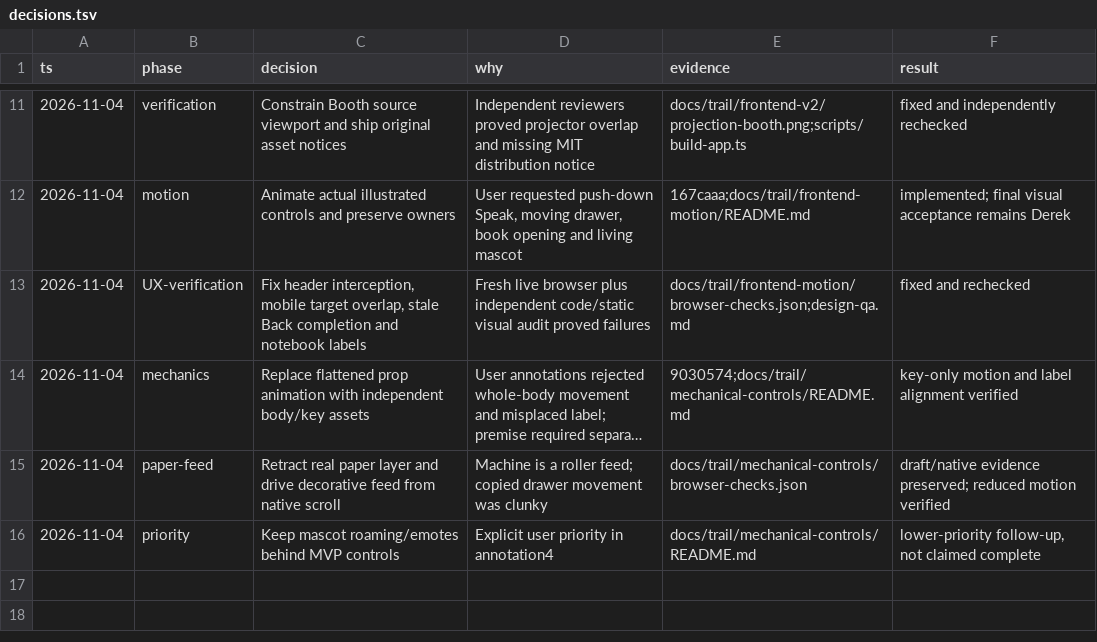
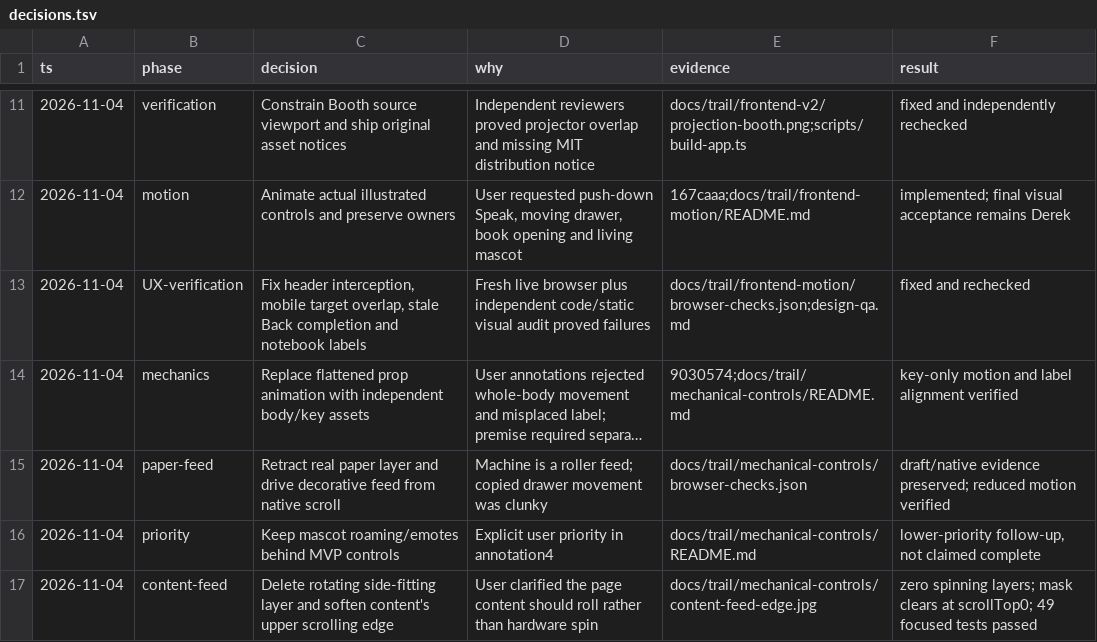
Before and after one commit to DerekHertz/after-class, a TSV file: docs/trail/frontend/decisions.tsv, drawn as a sheet; only a part is shown, gaps mark what is left out; long unchanged cells end in ….

Commit message:
fix(app): feed source content beneath the upper edge

```diff
--- a/docs/trail/frontend/decisions.tsv
+++ b/docs/trail/frontend/decisions.tsv
@@ -16 +16,2 @@ ts	phase	decision	why	evidence	result
 2026-11-04	priority	Keep mascot roaming/emotes behind MVP controls	Explicit user priority in annotation4	docs/trail/mechanical-controls/README.md	lower-priority follow-up, not claimed complete
+2026-11-04	content-feed	Delete rotating side-fitting layer and soften content's upper scrolling edge	User clarified the page content should roll rather than hardware spin	docs/trail/mechanical-controls/content-feed-edge.jpg	zero spinning layers; mask clears at scrollTop0; 49 focused tests passed
```
Also changed, not shown: 6 other files.
